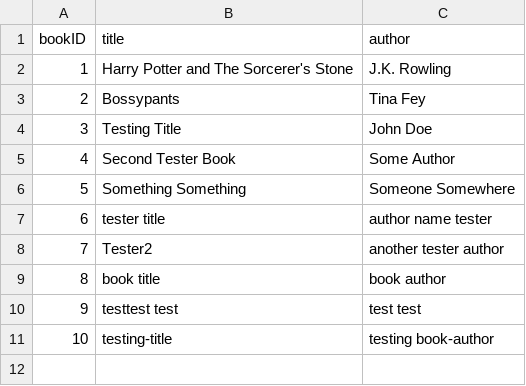
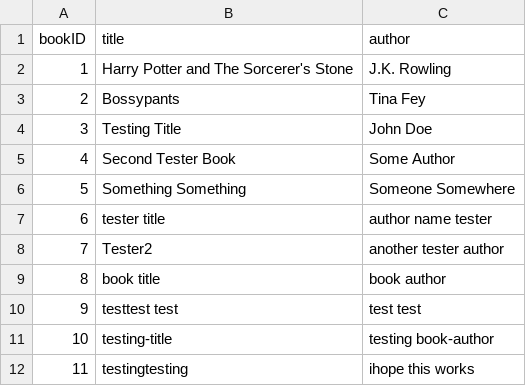
Before and after one commit to megangenualdi/reading_bubby, a CSV file: appdata/books.csv, drawn as a sheet.

```diff
--- a/appdata/books.csv
+++ b/appdata/books.csv
@@ -11 +11,2 @@
 "10","testing-title","testing book-author"
+"11","testingtesting","ihope this works"
```
Also changed, not shown: appdata/currently_reading.csv, 10 other files.
